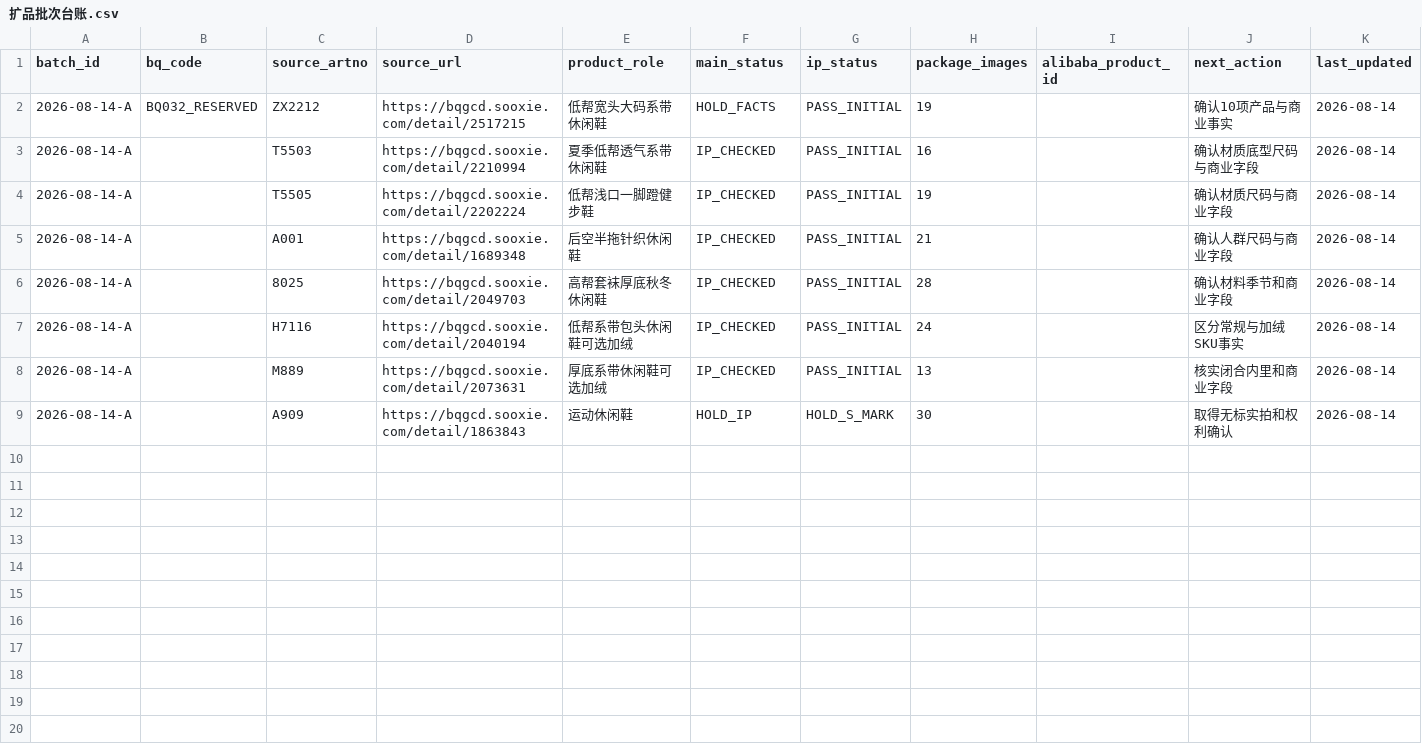
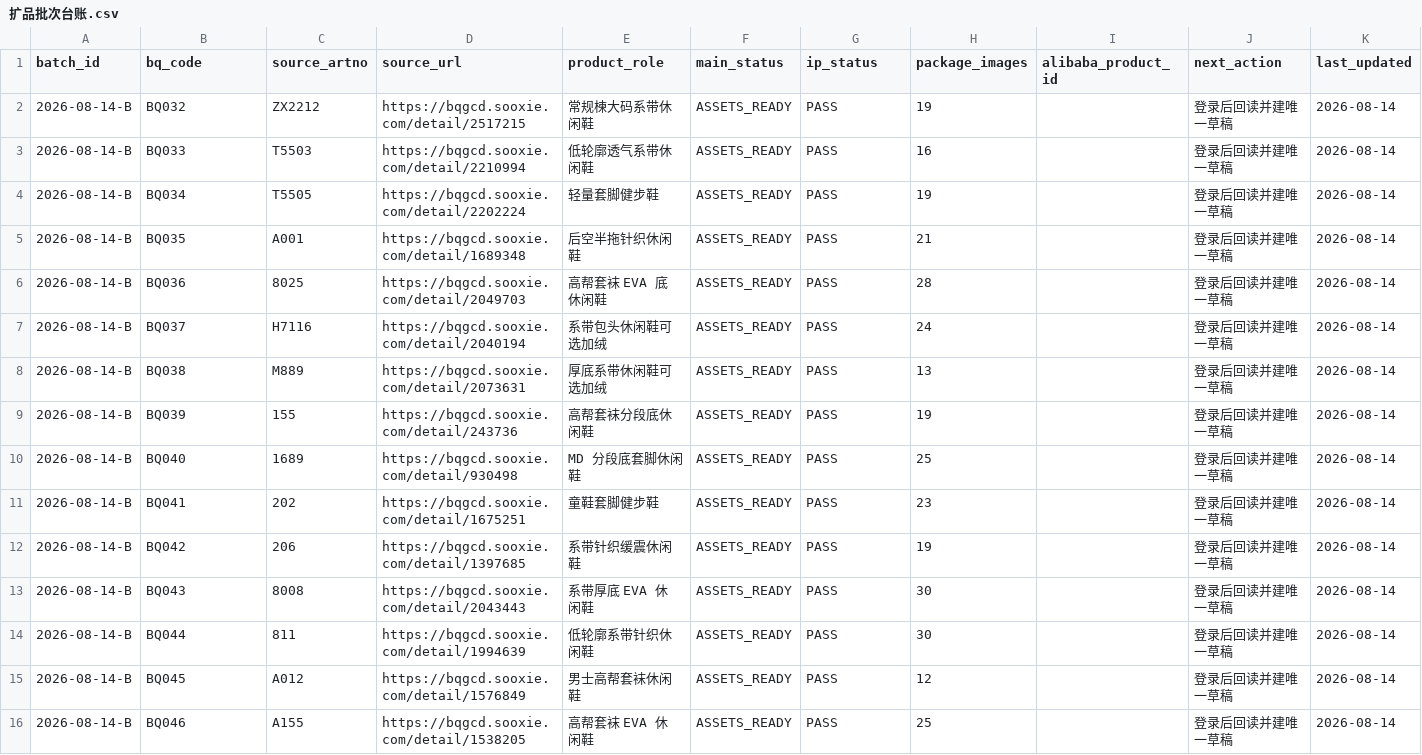
Before and after one commit to 421345308/beiqiang-cross-border-operations, a CSV file: 02_Alibaba运营/05_扩品工程/数据/扩品批次台账.csv, drawn as a sheet; only a part is shown; the diff covers the shown part only.

Commit message:
feat: prepare 20 compliant Alibaba listings

```diff
--- a/02_Alibaba运营/05_扩品工程/数据/扩品批次台账.csv
+++ b/02_Alibaba运营/05_扩品工程/数据/扩品批次台账.csv
@@ -1,9 +1,16 @@
 batch_id,bq_code,source_artno,source_url,product_role,main_status,ip_status,package_images,alibaba_product_id,next_action,last_updated
-2026-08-14-A,BQ032_RESERVED,ZX2212,https://bqgcd.sooxie.com/detail/2517215,低帮宽头大码系带休闲鞋,HOLD_FACTS,PASS_INITIAL,19,,确认10项产品与商业事实,2026-08-14
-2026-08-14-A,,T5503,https://bqgcd.sooxie.com/detail/2210994,夏季低帮透气系带休闲鞋,IP_CHECKED,PASS_INITIAL,16,,确认材质底型尺码与商业字段,2026-08-14
-2026-08-14-A,,T5505,https://bqgcd.sooxie.com/detail/2202224,低帮浅口一脚蹬健步鞋,IP_CHECKED,PASS_INITIAL,19,,确认材质尺码与商业字段,2026-08-14
-2026-08-14-A,,A001,https://bqgcd.sooxie.com/detail/1689348,后空半拖针织休闲鞋,IP_CHECKED,PASS_INITIAL,21,,确认人群尺码与商业字段,2026-08-14
-2026-08-14-A,,8025,https://bqgcd.sooxie.com/detail/2049703,高帮套袜厚底秋冬休闲鞋,IP_CHECKED,PASS_INITIAL,28,,确认材料季节和商业字段,2026-08-14
-2026-08-14-A,,H7116,https://bqgcd.sooxie.com/detail/2040194,低帮系带包头休闲鞋可选加绒,IP_CHECKED,PASS_INITIAL,24,,区分常规与加绒SKU事实,2026-08-14
-2026-08-14-A,,M889,https://bqgcd.sooxie.com/detail/2073631,厚底系带休闲鞋可选加绒,IP_CHECKED,PASS_INITIAL,13,,核实闭合内里和商业字段,2026-08-14
-2026-08-14-A,,A909,https://bqgcd.sooxie.com/detail/1863843,运动休闲鞋,HOLD_IP,HOLD_S_MARK,30,,取得无标实拍和权利确认,2026-08-14
+2026-08-14-B,BQ032,ZX2212,https://bqgcd.sooxie.com/detail/2517215,常规楝大码系带休闲鞋,ASSETS_READY,PASS,19,,登录后回读并建唯一草稿,2026-08-14
+2026-08-14-B,BQ033,T5503,https://bqgcd.sooxie.com/detail/2210994,低轮廓透气系带休闲鞋,ASSETS_READY,PASS,16,,登录后回读并建唯一草稿,2026-08-14
+2026-08-14-B,BQ034,T5505,https://bqgcd.sooxie.com/detail/2202224,轻量套脚健步鞋,ASSETS_READY,PASS,19,,登录后回读并建唯一草稿,2026-08-14
+2026-08-14-B,BQ035,A001,https://bqgcd.sooxie.com/detail/1689348,后空半拖针织休闲鞋,ASSETS_READY,PASS,21,,登录后回读并建唯一草稿,2026-08-14
+2026-08-14-B,BQ036,8025,https://bqgcd.sooxie.com/detail/2049703,高帮套袜 EVA 底休闲鞋,ASSETS_READY,PASS,28,,登录后回读并建唯一草稿,2026-08-14
+2026-08-14-B,BQ037,H7116,https://bqgcd.sooxie.com/detail/2040194,系带包头休闲鞋可选加绒,ASSETS_READY,PASS,24,,登录后回读并建唯一草稿,2026-08-14
+2026-08-14-B,BQ038,M889,https://bqgcd.sooxie.com/detail/2073631,厚底系带休闲鞋可选加绒,ASSETS_READY,PASS,13,,登录后回读并建唯一草稿,2026-08-14
+2026-08-14-B,BQ039,155,https://bqgcd.sooxie.com/detail/243736,高帮套袜分段底休闲鞋,ASSETS_READY,PASS,19,,登录后回读并建唯一草稿,2026-08-14
+2026-08-14-B,BQ040,1689,https://bqgcd.sooxie.com/detail/930498,MD 分段底套脚休闲鞋,ASSETS_READY,PASS,25,,登录后回读并建唯一草稿,2026-08-14
+2026-08-14-B,BQ041,202,https://bqgcd.sooxie.com/detail/1675251,童鞋套脚健步鞋,ASSETS_READY,PASS,23,,登录后回读并建唯一草稿,2026-08-14
+2026-08-14-B,BQ042,206,https://bqgcd.sooxie.com/detail/1397685,系带针织缓震休闲鞋,ASSETS_READY,PASS,19,,登录后回读并建唯一草稿,2026-08-14
+2026-08-14-B,BQ043,8008,https://bqgcd.sooxie.com/detail/2043443,系带厚底 EVA 休闲鞋,ASSETS_READY,PASS,30,,登录后回读并建唯一草稿,2026-08-14
+2026-08-14-B,BQ044,811,https://bqgcd.sooxie.com/detail/1994639,低轮廓系带针织休闲鞋,ASSETS_READY,PASS,30,,登录后回读并建唯一草稿,2026-08-14
+2026-08-14-B,BQ045,A012,https://bqgcd.sooxie.com/detail/1576849,男士高帮套袜休闲鞋,ASSETS_READY,PASS,12,,登录后回读并建唯一草稿,2026-08-14
+2026-08-14-B,BQ046,A155,https://bqgcd.sooxie.com/detail/1538205,高帮套袜 EVA 休闲鞋,ASSETS_READY,PASS,25,,登录后回读并建唯一草稿,2026-08-14
```
Also changed, not shown: 5 added rows elsewhere in this file, 14 other files.
